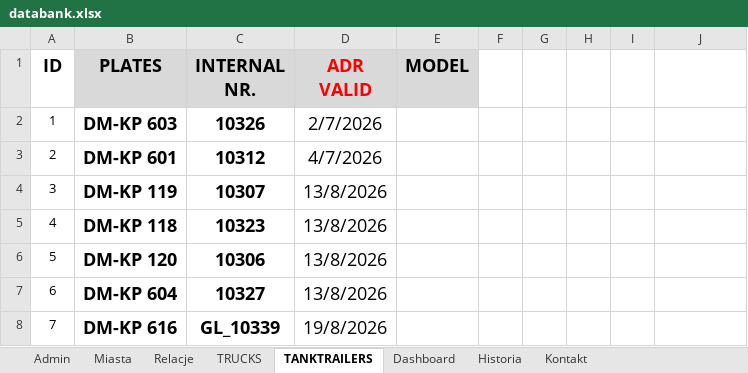
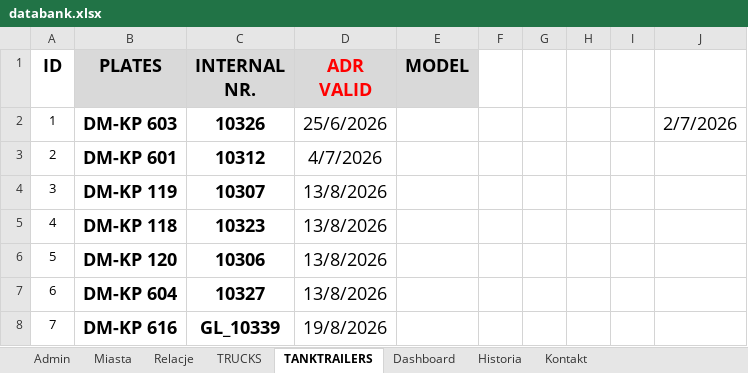
Before and after one commit to gaslogistik/gaslogistik.github.io, an Excel workbook: databank.xlsx, sheet TANKTRAILERS, drawn as a sheet; only a part is shown; values as stored, in another font and other column widths than the file's, no borders; the diff names each change by its address in the sheet, - before the commit and + after, or states it on an @@ line.

Commit message:
Add files via upload

```diff
--- a/databank.xlsx (sheet TANKTRAILERS)
+++ b/databank.xlsx (sheet TANKTRAILERS)
-D2 (ADR VALID): 2/7/2026
+D2 (ADR VALID): 25/6/2026
-J2: (empty)
+J2: 2/7/2026
```
